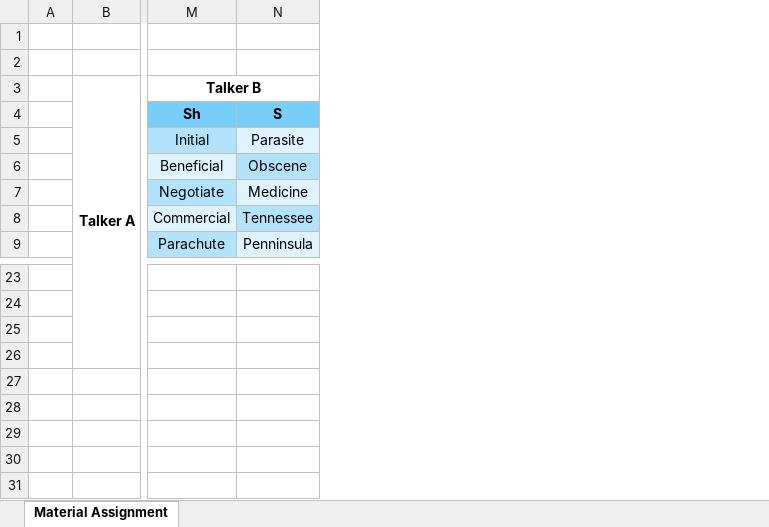
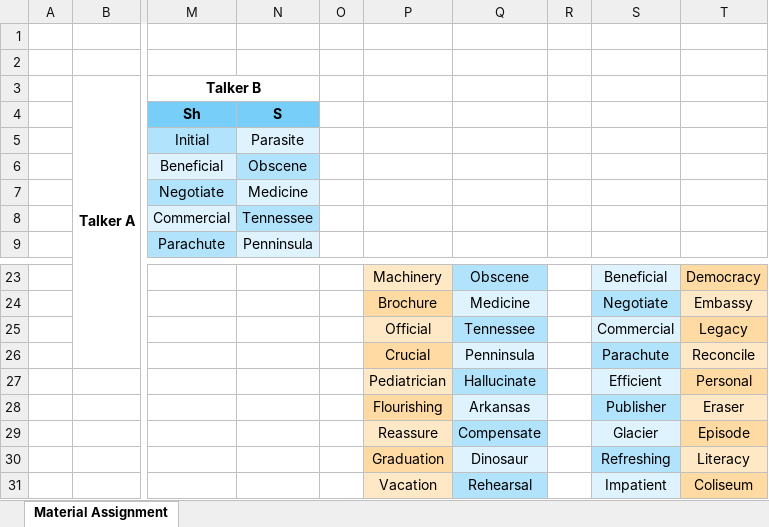
Before and after one commit to Magnolia-S/SI.SP, an Excel workbook: Projects/Fellowship Conference 2022/Poster Figures.xlsx, sheet Material Assignment, drawn as a sheet; only a part is shown, gaps mark what is left out; values as stored, in another font and other column widths than the file's, no borders; rows hold the shown columns only; the diff names each change by its address in the sheet, - before the commit and + after, or states it on an @@ line.

```diff
--- a/Projects/Fellowship Conference 2022/Poster Figures.xlsx (sheet Material Assignment)
+++ b/Projects/Fellowship Conference 2022/Poster Figures.xlsx (sheet Material Assignment)
+column O, empty
+column P, rows 23-27: Machinery | Brochure | Official | Crucial | Pediatrician
+column Q, rows 23-27: Obscene | Medicine | Tennessee | Penninsula | Hallucinate
+column R, empty
+column S, rows 23-27: Beneficial | Negotiate | Commercial | Parachute | Efficient
+column T, rows 23-27: Democracy | Embassy | Legacy | Reconcile | Personal
-row 26: (empty)
+row 26:  |  |  |  |  | Crucial | Penninsula |  | Parachute | Reconcile
+row 28:  |  |  |  |  | Flourishing | Arkansas |  | Publisher | Eraser
+row 29:  |  |  |  |  | Reassure | Compensate |  | Glacier | Episode
+row 30:  |  |  |  |  | Graduation | Dinosaur |  | Refreshing | Literacy
+row 31:  |  |  |  |  | Vacation | Rehearsal |  | Impatient | Coliseum
```
Also changed, not shown: 12 other files.
